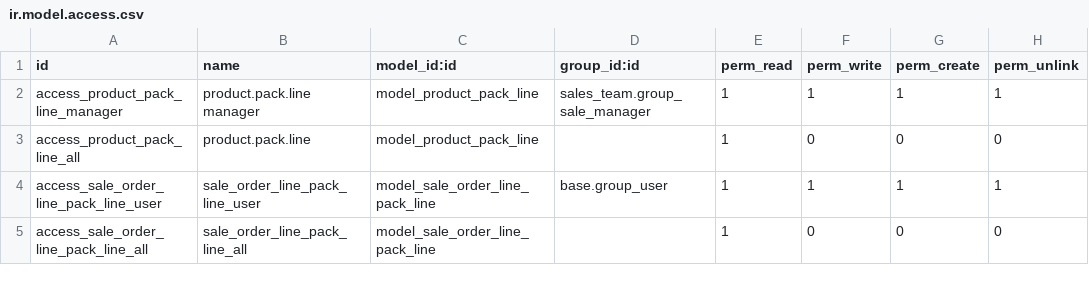
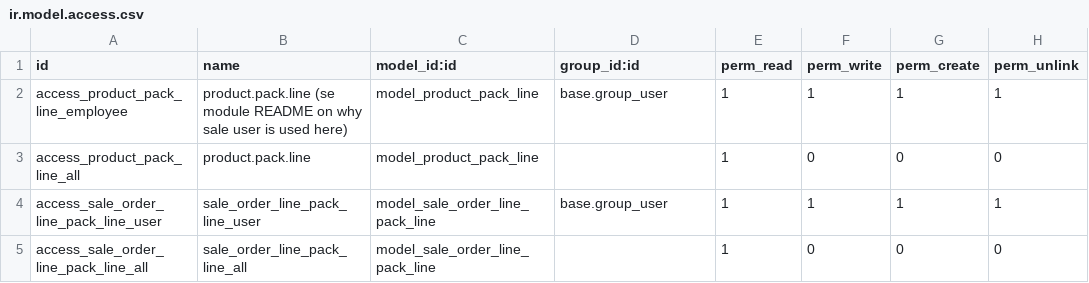
Before and after one commit to adhoc-dev/product-pack, a CSV file: product_pack/security/ir.model.access.csv, drawn as a sheet.

Commit message:
[IMP] product pack access rights

```diff
--- a/product_pack/security/ir.model.access.csv
+++ b/product_pack/security/ir.model.access.csv
@@ -1,3 +1,3 @@
 id,name,model_id:id,group_id:id,perm_read,perm_write,perm_create,perm_unlink
-access_product_pack_line_manager,product.pack.line manager,model_product_pack_line,sales_team.group_sale_manager,1,1,1,1
+access_product_pack_line_employee,product.pack.line (se module README on why sale user is used here),model_product_pack_line,base.group_user,1,1,1,1
 access_product_pack_line_all,product.pack.line,model_product_pack_line,,1,0,0,0
```
Also changed, not shown: 2 other files.
